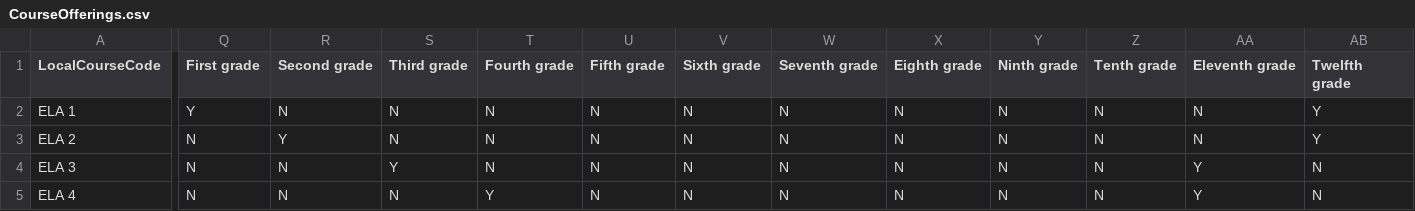
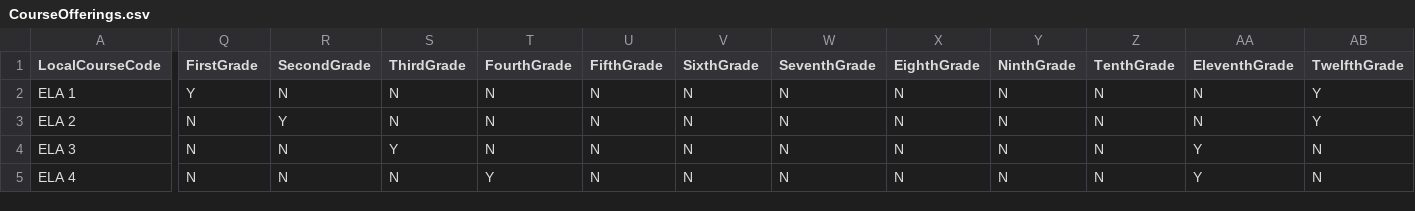
Before and after one commit to jonHickam/KS_earthmover_lightbeam, a CSV file: samples/CourseOfferings.csv, drawn as a sheet; only a part is shown, gaps mark what is left out; the diff names each change by its address in the sheet, - before the commit and + after, or states it on an @@ line.

Commit message:
first draft of lightbeam and earthmover

```diff
--- a/samples/CourseOfferings.csv
+++ b/samples/CourseOfferings.csv
-Q1: First grade
+Q1: FirstGrade
-R1: Second grade
+R1: SecondGrade
-S1: Third grade
+S1: ThirdGrade
-T1: Fourth grade
+T1: FourthGrade
-U1: Fifth grade
+U1: FifthGrade
-V1: Sixth grade
+V1: SixthGrade
-W1: Seventh grade
+W1: SeventhGrade
-X1: Eighth grade
+X1: EighthGrade
-Y1: Ninth grade
+Y1: NinthGrade
-Z1: Tenth grade
+Z1: TenthGrade
-AA1: Eleventh grade
+AA1: EleventhGrade
-AB1: Twelfth grade
+AB1: TwelfthGrade
```
Also changed, not shown: 21 other files.
